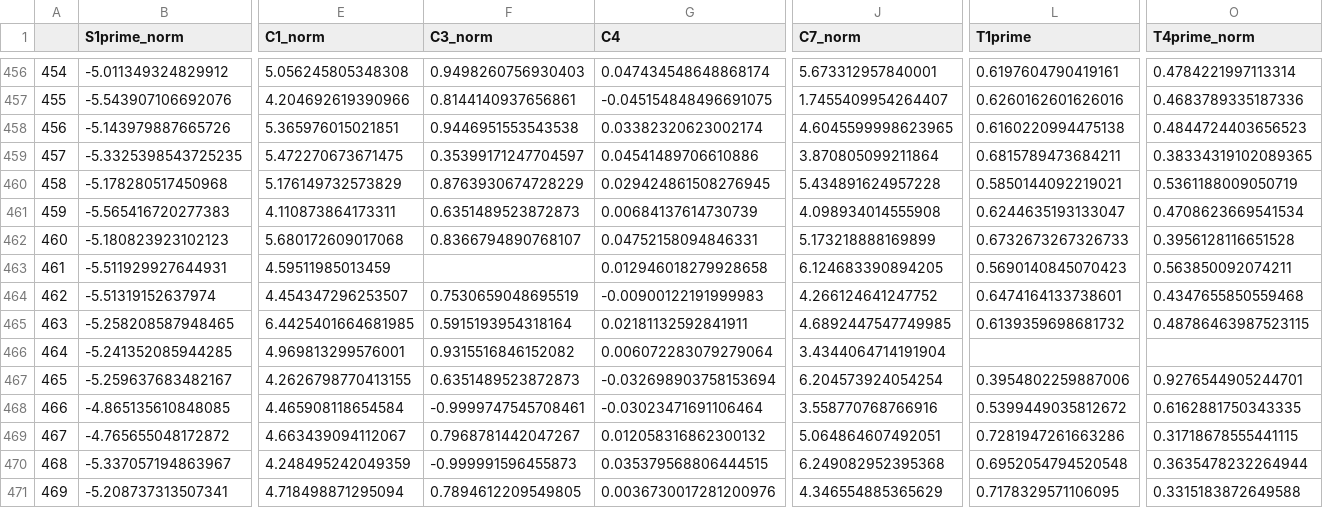
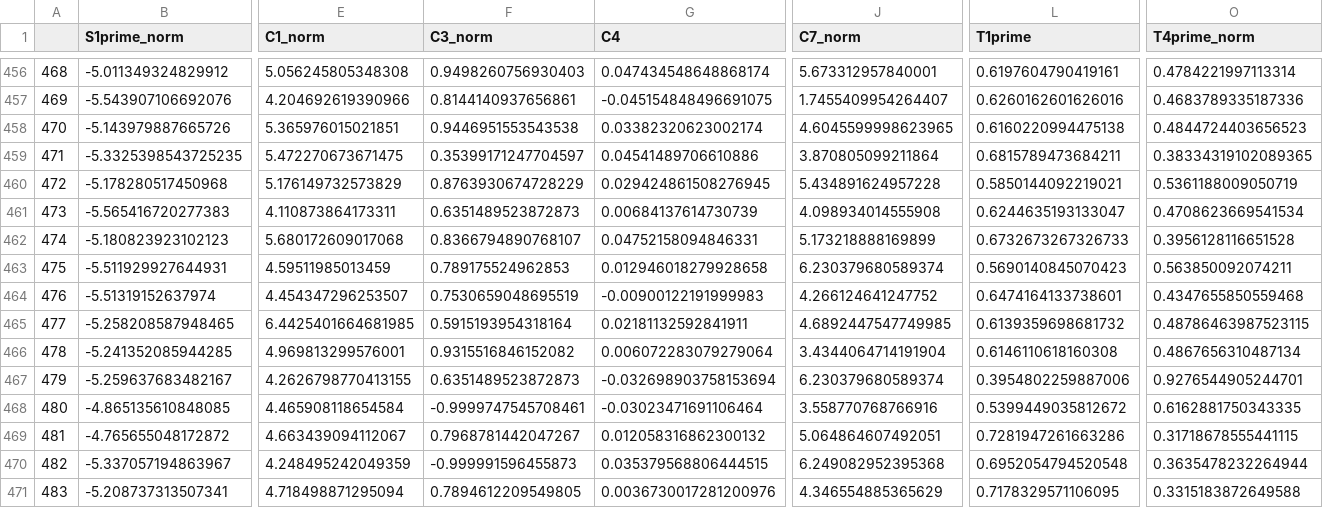
Before and after one commit to fairfield-university-ba545/project1-mem, a CSV file: Outlier_normalized.csv, drawn as a sheet; only a part is shown, gaps mark what is left out; the diff covers the shown part only; the diff names each change by its address in the sheet, - before the commit and + after, or states it on an @@ line.

```diff
--- a/Outlier_normalized.csv
+++ b/Outlier_normalized.csv
@@ column A renumbered from row 12 down @@
-F463 (C3_norm): (empty)
+F463 (C3_norm): 0.789175524962853
-J463 (C7_norm): 6.124683390894205
+J463 (C7_norm): 6.230379680589374
-L466 (T1prime): (empty)
+L466 (T1prime): 0.6146110618160308
-O466 (T4prime_norm): (empty)
+O466 (T4prime_norm): 0.4867656310487134
-J467 (C7_norm): 6.204573924054254
+J467 (C7_norm): 6.230379680589374
```
Also changed, not shown: 101 edited cells elsewhere in this file, Outlier_no_outliers_standardization.csv, y1_features.csv, 9 other files.
